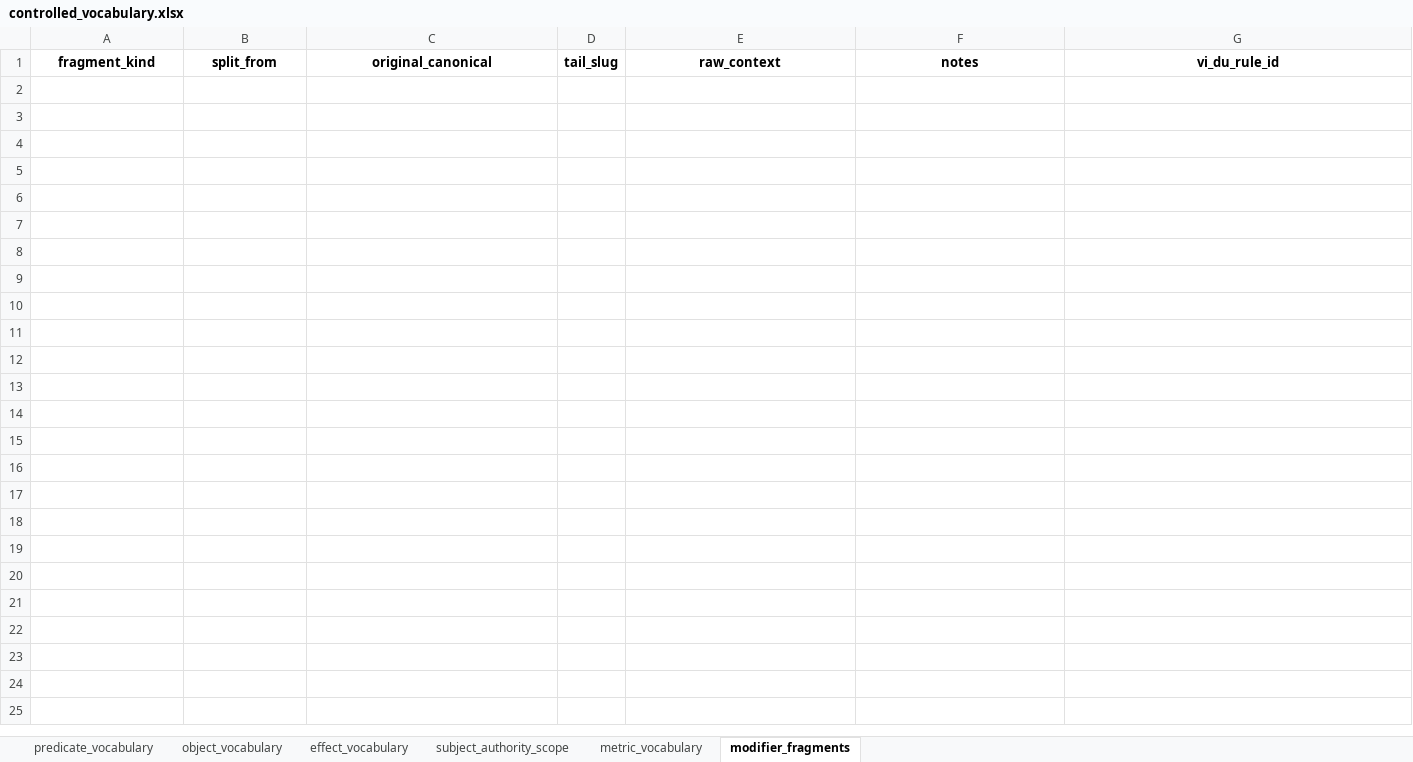
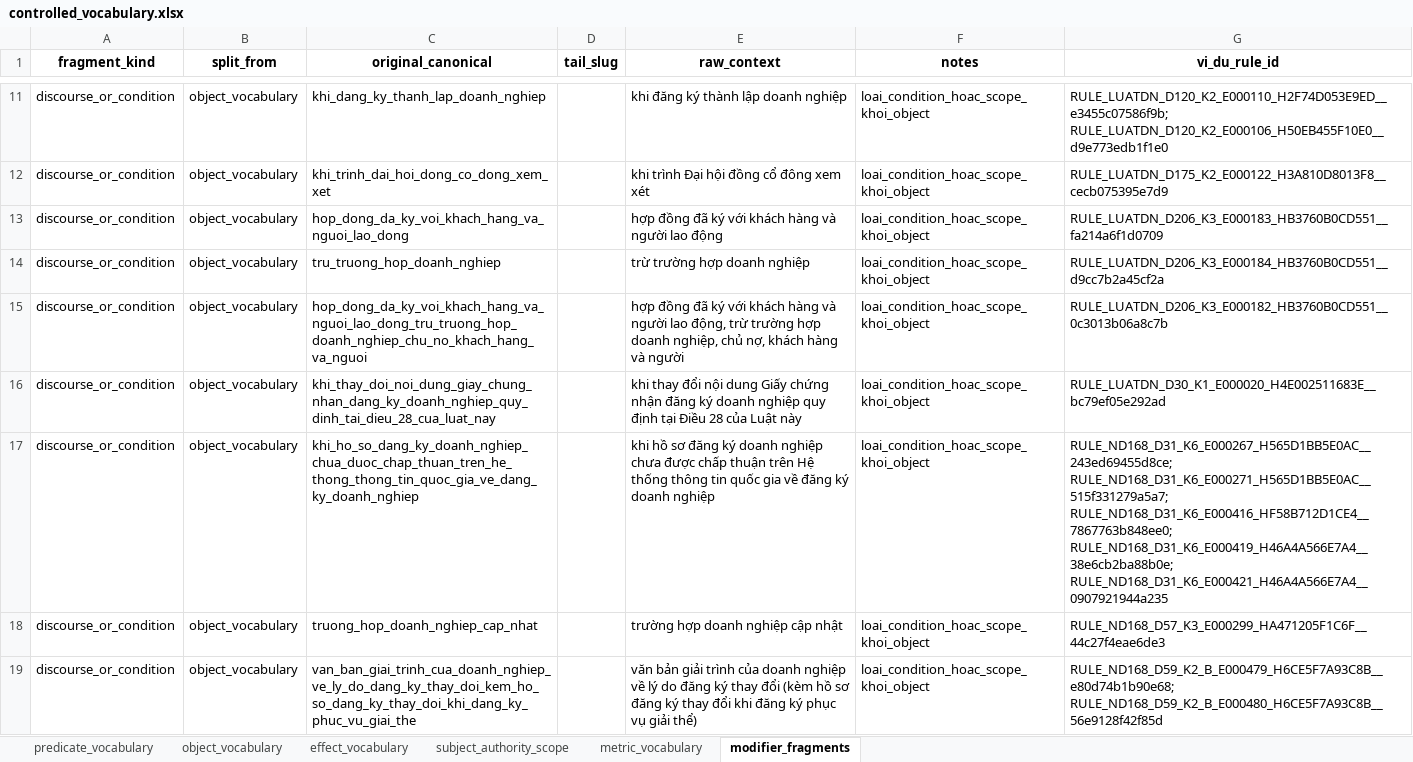
Before and after one commit to kieudiempham/neurosymbolic-legal-reasoner, an Excel workbook: data/processed/ontology/controlled_vocabulary.xlsx, sheet modifier_fragments, drawn as a sheet; only a part is shown, gaps mark what is left out; values as stored, in another font and other column widths than the file's, no borders; the diff covers the shown part only; the diff names each change by its address in the sheet, - before the commit and + after, or states it on an @@ line.

Commit message:
feat: export rule problog, jsonl

```diff
--- a/data/processed/ontology/controlled_vocabulary.xlsx (sheet modifier_fragments)
+++ b/data/processed/ontology/controlled_vocabulary.xlsx (sheet modifier_fragments)
+row 11: discourse_or_condition | object_vocabulary | khi_dang_ky_thanh_lap_doanh_nghiep |  | khi đăng ký thành lập doanh nghiệp | loai_condition_hoac_scope_khoi_object | RULE_LUATDN_D120_K2_E000110_H2F74D053E9ED__e3455c07586f9b; RULE_LUATDN_D120_K2_E000106_H50EB455F10E0__d9e773edb1f1e0
+row 12: discourse_or_condition | object_vocabulary | khi_trinh_dai_hoi_dong_co_dong_xem_xet |  | khi trình Đại hội đồng cổ đông xem xét | loai_condition_hoac_scope_khoi_object | RULE_LUATDN_D175_K2_E000122_H3A810D8013F8__cecb075395e7d9
+row 13: discourse_or_condition | object_vocabulary | hop_dong_da_ky_voi_khach_hang_va_nguoi_lao_dong |  | hợp đồng đã ký với khách hàng và người lao động | loai_condition_hoac_scope_khoi_object | RULE_LUATDN_D206_K3_E000183_HB3760B0CD551__fa214a6f1d0709
+row 14: discourse_or_condition | object_vocabulary | tru_truong_hop_doanh_nghiep |  | trừ trường hợp doanh nghiệp | loai_condition_hoac_scope_khoi_object | RULE_LUATDN_D206_K3_E000184_HB3760B0CD551__d9cc7b2a45cf2a
+row 15: discourse_or_condition | object_vocabulary | hop_dong_da_ky_voi_khach_hang_va_nguoi_lao_dong_tru_truong_hop_doanh_nghiep_chu_no_khach_hang_va_nguoi |  | hợp đồng đã ký với khách hàng và người lao động, trừ trường hợp doanh nghiệp, chủ nợ, khách hàng và người | loai_condition_hoac_scope_khoi_object | RULE_LUATDN_D206_K3_E000182_HB3760B0CD551__0c3013b06a8c7b
+row 16: discourse_or_condition | object_vocabulary | khi_thay_doi_noi_dung_giay_chung_nhan_dang_ky_doanh_nghiep_quy_dinh_tai_dieu_28_cua_luat_nay |  | khi thay đổi nội dung Giấy chứng nhận đăng ký doanh nghiệp quy định tại Điều 28 của Luật này | loai_condition_hoac_scope_khoi_object | RULE_LUATDN_D30_K1_E000020_H4E002511683E__bc79ef05e292ad
+row 17: discourse_or_condition | object_vocabulary | khi_ho_so_dang_ky_doanh_nghiep_chua_duoc_chap_thuan_tren_he_thong_thong_tin_quoc_gia_ve_dang_ky_doanh_nghiep |  | khi hồ sơ đăng ký doanh nghiệp chưa được chấp thuận trên Hệ thống thông tin quốc gia về đăng ký doanh nghiệp | loai_condition_hoac_scope_khoi_object | RULE_ND168_D31_K6_E000267_H565D1BB5E0AC__243ed69455d8ce; RULE_ND168_D31_K6_E000271_H565D1BB5E0AC__515f331279a5a7; RULE_ND168_D31_K6_E000416_HF58B712D1CE4__7867763b848ee0; RULE_ND168_D31_K6_E000419_H46A4A566E7A4__38e6cb2ba88b0e; RULE_ND168_D31_K6_E000421_H46A4A566E7A4__0907921944a235
+row 18: discourse_or_condition | object_vocabulary | truong_hop_doanh_nghiep_cap_nhat |  | trường hợp doanh nghiệp cập nhật | loai_condition_hoac_scope_khoi_object | RULE_ND168_D57_K3_E000299_HA471205F1C6F__44c27f4eae6de3
+row 19: discourse_or_condition | object_vocabulary | van_ban_giai_trinh_cua_doanh_nghiep_ve_ly_do_dang_ky_thay_doi_kem_ho_so_dang_ky_thay_doi_khi_dang_ky_phuc_vu_giai_the |  | văn bản giải trình của doanh nghiệp về lý do đăng ký thay đổi (kèm hồ sơ đăng ký thay đổi khi đăng ký phục vụ giải thể) | loai_condition_hoac_scope_khoi_object | RULE_ND168_D59_K2_B_E000479_H6CE5F7A93C8B__e80d74b1b90e68; RULE_ND168_D59_K2_B_E000480_H6CE5F7A93C8B__56e9128f42f85d
```
Also changed, not shown: 9 added rows elsewhere in this sheet, sheet object_vocabulary, sheet effect_vocabulary, sheet predicate_vocabulary, 11 other files.
